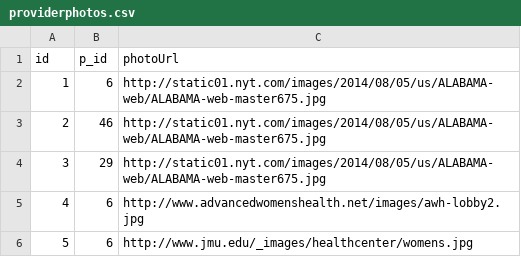
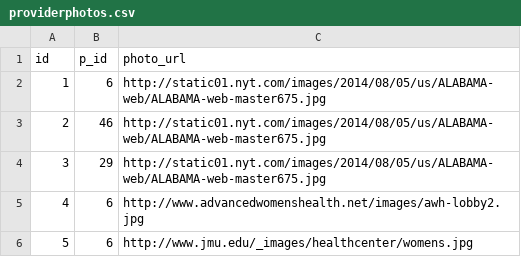
Before and after one commit to iz2140/ProjectArtemis, a CSV file: artemis/DatatbaseInformation/providerphotos.csv, drawn as a sheet.

Commit message:
updated createTables.sql

```diff
--- a/artemis/DatatbaseInformation/providerphotos.csv
+++ b/artemis/DatatbaseInformation/providerphotos.csv
@@ -1,2 +1,2 @@
-id,p_id,photoUrl
+id,p_id,photo_url
 1,6,http://static01.nyt.com/images/2014/08/05/us/ALABAMA-web/ALABAMA-web-master675.jpg
```
Also changed, not shown: 3 other files.
